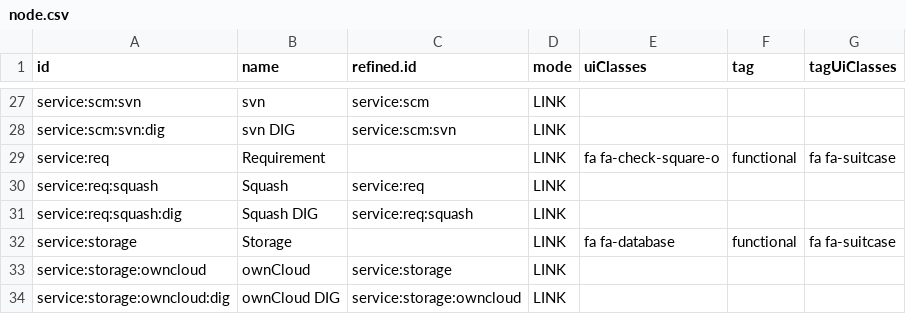
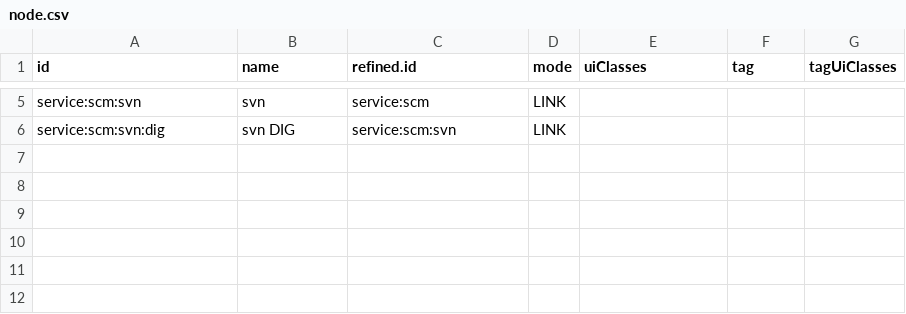
Before and after one commit to ligoj/plugin-scm, a CSV file: src/main/resources/csv/node.csv, drawn as a sheet; only a part is shown, gaps mark what is left out; the diff covers the shown part only.

```diff
--- a/src/main/resources/csv/node.csv
+++ b/src/main/resources/csv/node.csv
@@ -28,7 +6 @@ service:scm:svn;svn;service:scm;LINK;;;
 service:scm:svn:dig;svn DIG;service:scm:svn;LINK;;;
-service:req;Requirement;;LINK;fa fa-check-square-o;functional;fa fa-suitcase
-service:req:squash;Squash;service:req;LINK;;;
-service:req:squash:dig;Squash DIG;service:req:squash;LINK;;;
-service:storage;Storage;;LINK;fa fa-database;functional;fa fa-suitcase
-service:storage:owncloud;ownCloud;service:storage;LINK;;;
-service:storage:owncloud:dig;ownCloud DIG;service:storage:owncloud;LINK;;;
```
Also changed, not shown: 22 removed rows elsewhere in this file, src/main/resources/csv/parameter.csv, 5 other files.
